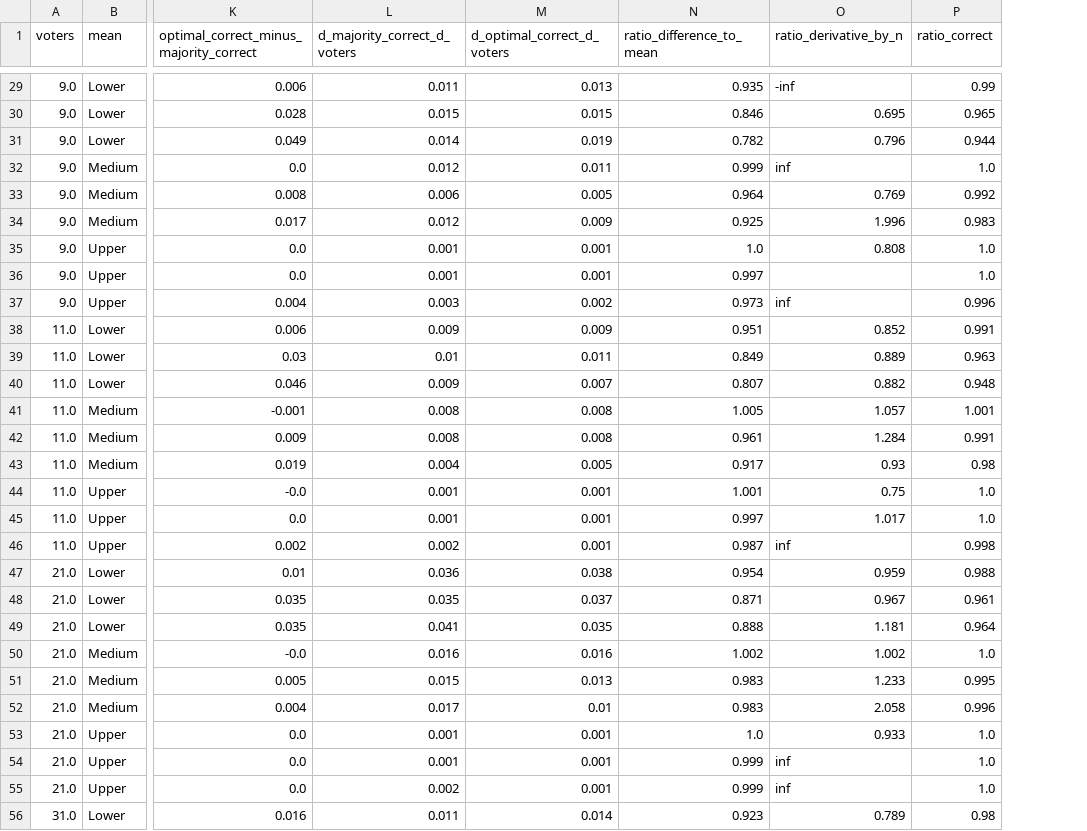
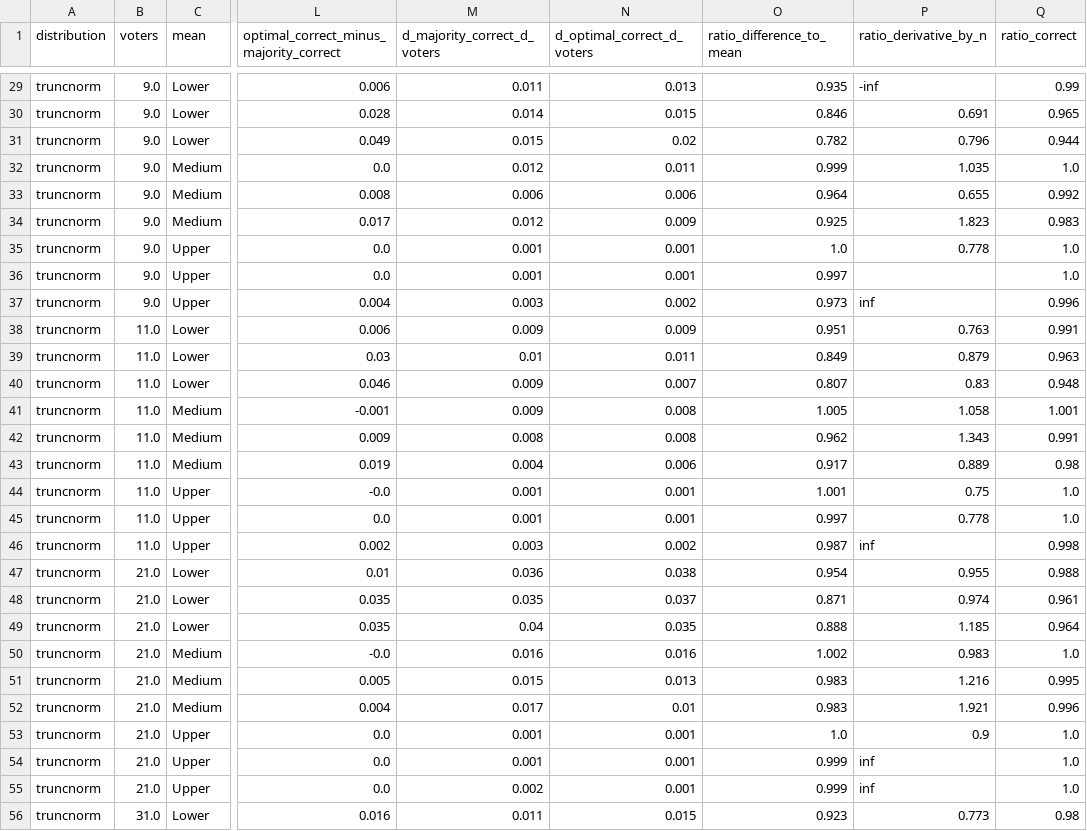
Before and after one commit to erelsgl/condorcet-simulations, a CSV file: degree_of_generalizability__results/1000iters-norm-groups.csv, drawn as a sheet; only a part is shown, gaps mark what is left out; addresses are those after the commit; the diff covers the shown part only; the diff names each change by its address in the sheet, - before the commit and + after, or states it on an @@ line.

Commit message:
analyze new results on uniform distribution

```diff
--- a/degree_of_generalizability__results/1000iters-norm-groups.csv
+++ b/degree_of_generalizability__results/1000iters-norm-groups.csv
+column A (distribution), rows 29-56: all truncnorm
-M30 (d_majority_correct_d_voters): 0.015
+M30 (d_majority_correct_d_voters): 0.014
-P30 (ratio_derivative_by_n): 0.695
+P30 (ratio_derivative_by_n): 0.691
-M31 (d_majority_correct_d_voters): 0.014
+M31 (d_majority_correct_d_voters): 0.015
-N31 (d_optimal_correct_d_voters): 0.019
+N31 (d_optimal_correct_d_voters): 0.02
-P32 (ratio_derivative_by_n): inf
+P32 (ratio_derivative_by_n): 1.035
-N33 (d_optimal_correct_d_voters): 0.005
+N33 (d_optimal_correct_d_voters): 0.006
-P33 (ratio_derivative_by_n): 0.769
+P33 (ratio_derivative_by_n): 0.655
-P34 (ratio_derivative_by_n): 1.996
+P34 (ratio_derivative_by_n): 1.823
-P35 (ratio_derivative_by_n): 0.808
+P35 (ratio_derivative_by_n): 0.778
-P38 (ratio_derivative_by_n): 0.852
+P38 (ratio_derivative_by_n): 0.763
-P39 (ratio_derivative_by_n): 0.889
+P39 (ratio_derivative_by_n): 0.879
-P40 (ratio_derivative_by_n): 0.882
+P40 (ratio_derivative_by_n): 0.83
-M41 (d_majority_correct_d_voters): 0.008
+M41 (d_majority_correct_d_voters): 0.009
-P41 (ratio_derivative_by_n): 1.057
+P41 (ratio_derivative_by_n): 1.058
-O42 (ratio_difference_to_mean): 0.961
+O42 (ratio_difference_to_mean): 0.962
-P42 (ratio_derivative_by_n): 1.284
+P42 (ratio_derivative_by_n): 1.343
-N43 (d_optimal_correct_d_voters): 0.005
+N43 (d_optimal_correct_d_voters): 0.006
-P43 (ratio_derivative_by_n): 0.93
+P43 (ratio_derivative_by_n): 0.889
-P45 (ratio_derivative_by_n): 1.017
+P45 (ratio_derivative_by_n): 0.778
-M46 (d_majority_correct_d_voters): 0.002
+M46 (d_majority_correct_d_voters): 0.003
-N46 (d_optimal_correct_d_voters): 0.001
+N46 (d_optimal_correct_d_voters): 0.002
-P47 (ratio_derivative_by_n): 0.959
+P47 (ratio_derivative_by_n): 0.955
-P48 (ratio_derivative_by_n): 0.967
+P48 (ratio_derivative_by_n): 0.974
-M49 (d_majority_correct_d_voters): 0.041
+M49 (d_majority_correct_d_voters): 0.04
-P49 (ratio_derivative_by_n): 1.181
+P49 (ratio_derivative_by_n): 1.185
-P50 (ratio_derivative_by_n): 1.002
+P50 (ratio_derivative_by_n): 0.983
-P51 (ratio_derivative_by_n): 1.233
+P51 (ratio_derivative_by_n): 1.216
-P52 (ratio_derivative_by_n): 2.058
+P52 (ratio_derivative_by_n): 1.921
-P53 (ratio_derivative_by_n): 0.933
+P53 (ratio_derivative_by_n): 0.9
-N56 (d_optimal_correct_d_voters): 0.014
+N56 (d_optimal_correct_d_voters): 0.015
-P56 (ratio_derivative_by_n): 0.789
+P56 (ratio_derivative_by_n): 0.773
```
Also changed, not shown: 53 edited cells elsewhere in this file, degree_of_generalizability__results/1000iters-norm-table-1.csv, degree_of_generalizability__results/1000iters-norm-table-2.csv, 6 other files.
